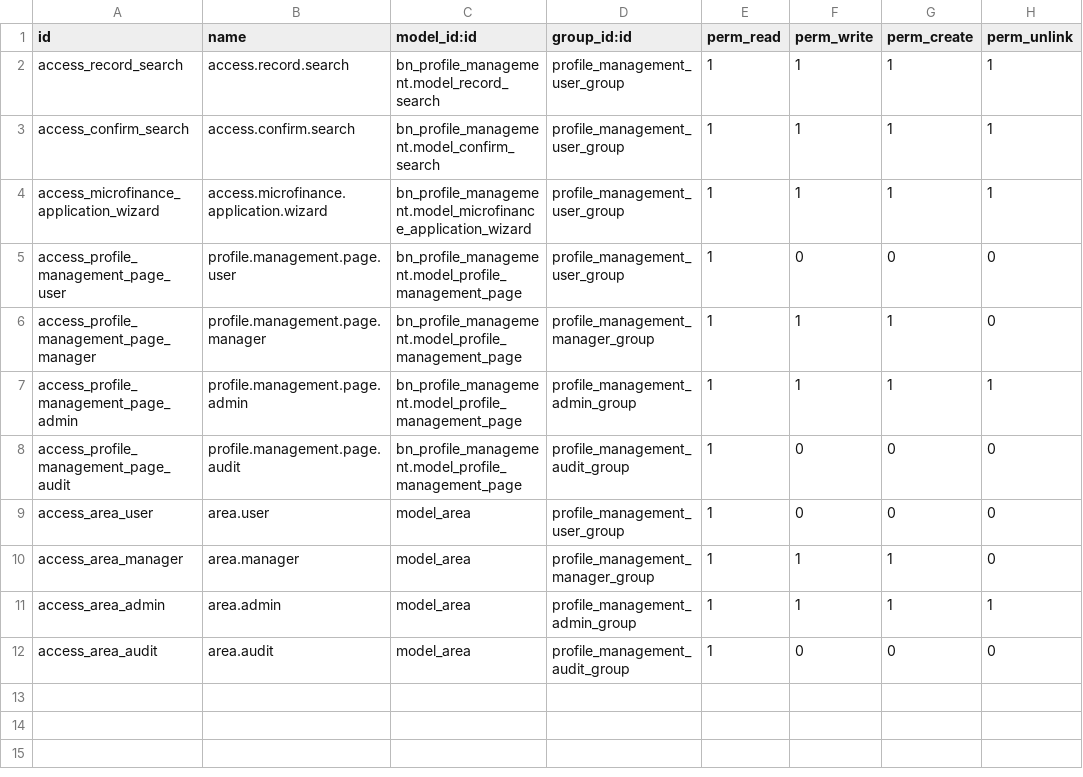
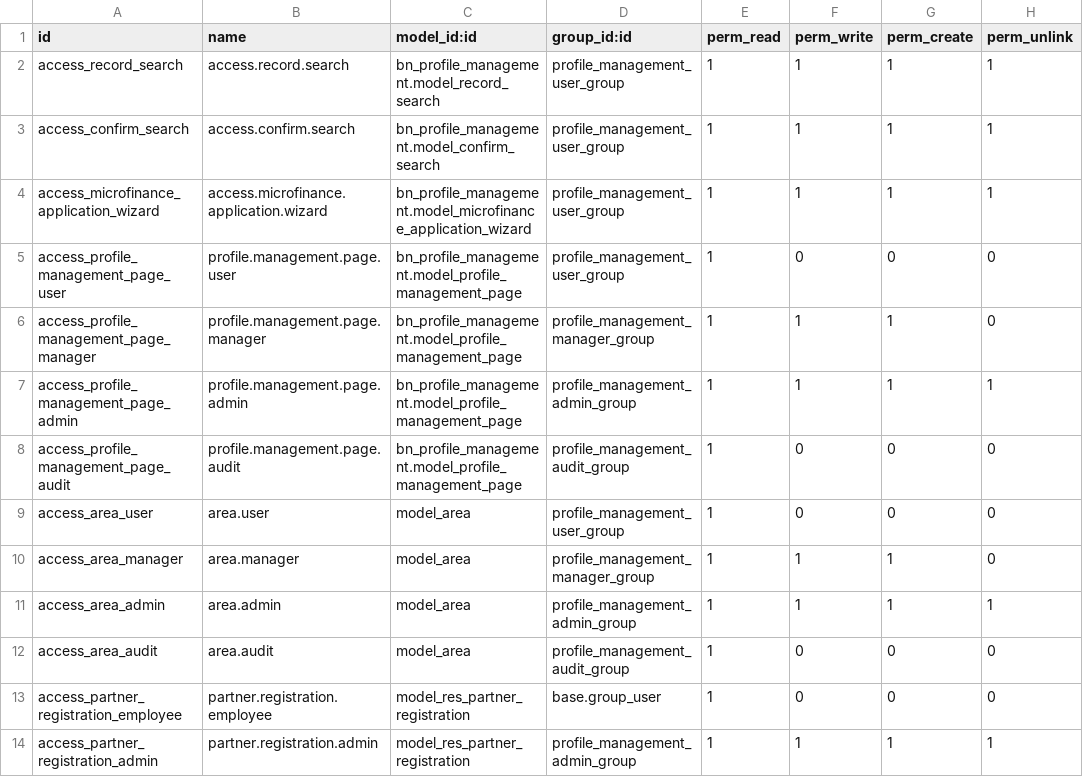
Before and after one commit to Saylani-Welfare-Trust/swit-odoo, a CSV file: custom-addons/bn_profile_management/security/ir.model.access.csv, drawn as a sheet; the diff names each change by its address in the sheet, - before the commit and + after, or states it on an @@ line.

```diff
--- a/custom-addons/bn_profile_management/security/ir.model.access.csv
+++ b/custom-addons/bn_profile_management/security/ir.model.access.csv
+row 13: access_partner_registration_employee | partner.registration.employee | model_res_partner_registration | base.group_user | 1 | 0 | 0 | 0
+row 14: access_partner_registration_admin | partner.registration.admin | model_res_partner_registration | profile_management_admin_group | 1 | 1 | 1 | 1
```
Also changed, not shown: custom-addons/bn_audit_trail/security/ir.model.access.csv, 24 other files.
